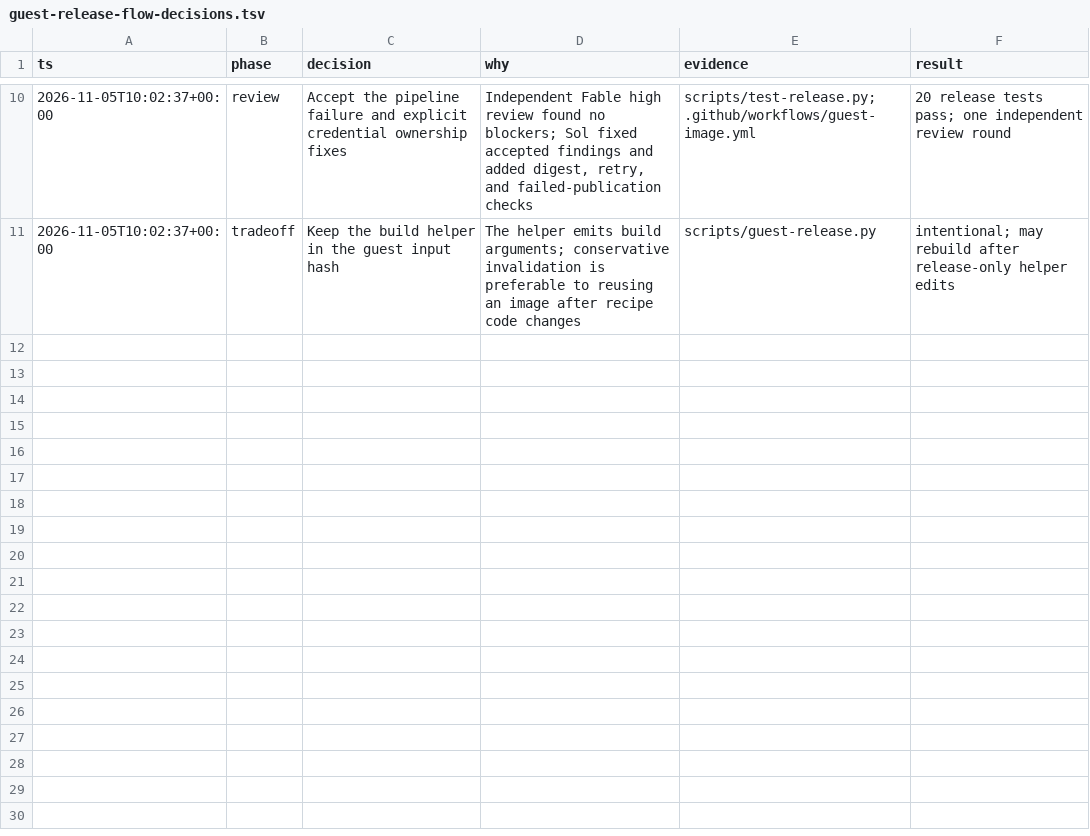
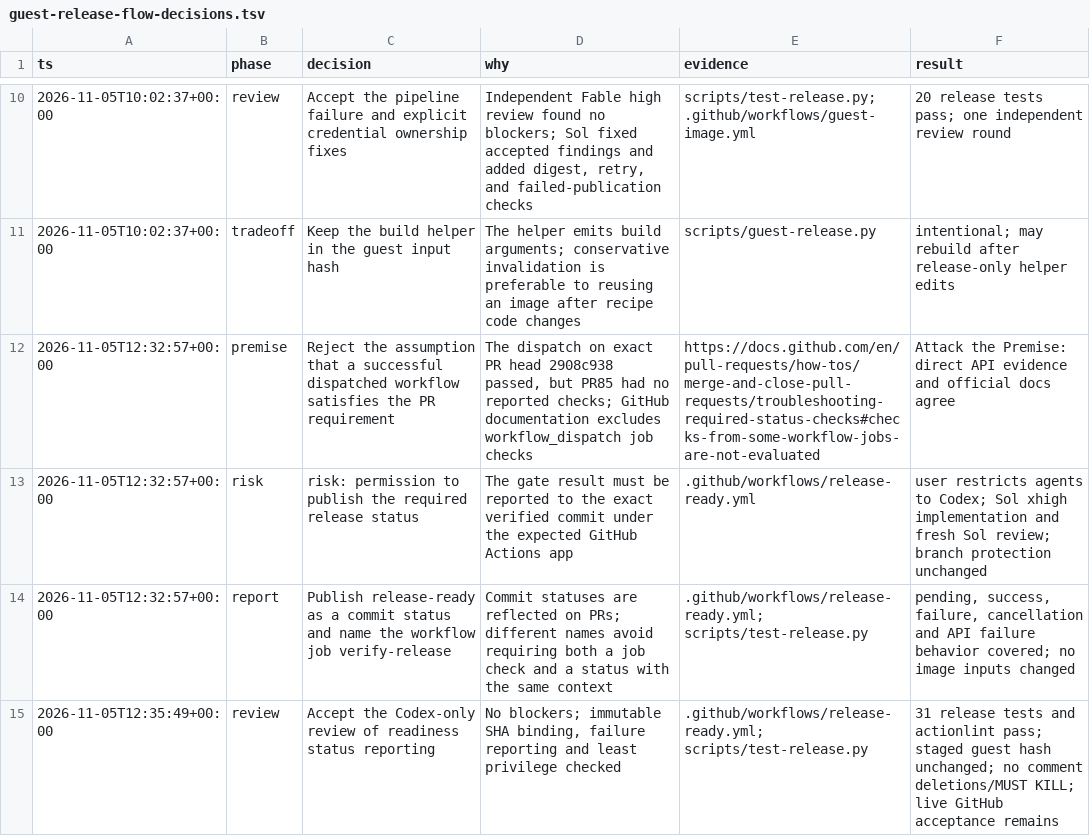
Before and after one commit to else-bot/else, a TSV file: docs/experiments/guest-release-flow-decisions.tsv, drawn as a sheet; only a part is shown, gaps mark what is left out; the diff names each change by its address in the sheet, - before the commit and + after, or states it on an @@ line.

Commit message:
fix(release): report readiness as a commit status

```diff
--- a/docs/experiments/guest-release-flow-decisions.tsv
+++ b/docs/experiments/guest-release-flow-decisions.tsv
+row 12: 2026-11-05T12:32:57+00:00 | premise | Reject the assumption that a successful dispatched workflow satisfies the PR requirement | The dispatch on exact PR head 2908c938 passed, but PR85 had no reported checks; GitHub documentation excludes workflow_dispatch job checks | https://docs.github.com/en/pull-requests/how-tos/merge-and-close-pull-requests/troubleshooting-required-status-checks#checks-from-some-workflow-jobs-are-not-evaluated | Attack the Premise: direct API evidence and official docs agree
+row 13: 2026-11-05T12:32:57+00:00 | risk | risk: permission to publish the required release status | The gate result must be reported to the exact verified commit under the expected GitHub Actions app | .github/workflows/release-ready.yml | user restricts agents to Codex; Sol xhigh implementation and fresh Sol review; branch protection unchanged
+row 14: 2026-11-05T12:32:57+00:00 | report | Publish release-ready as a commit status and name the workflow job verify-release | Commit statuses are reflected on PRs; different names avoid requiring both a job check and a status with the same context | .github/workflows/release-ready.yml; scripts/test-release.py | pending, success, failure, cancellation and API failure behavior covered; no image inputs changed
+row 15: 2026-11-05T12:35:49+00:00 | review | Accept the Codex-only review of readiness status reporting | No blockers; immutable SHA binding, failure reporting and least privilege checked | .github/workflows/release-ready.yml; scripts/test-release.py | 31 release tests and actionlint pass; staged guest hash unchanged; no comment deletions/MUST KILL; live GitHub acceptance remains
```
Also changed, not shown: 3 other files.
